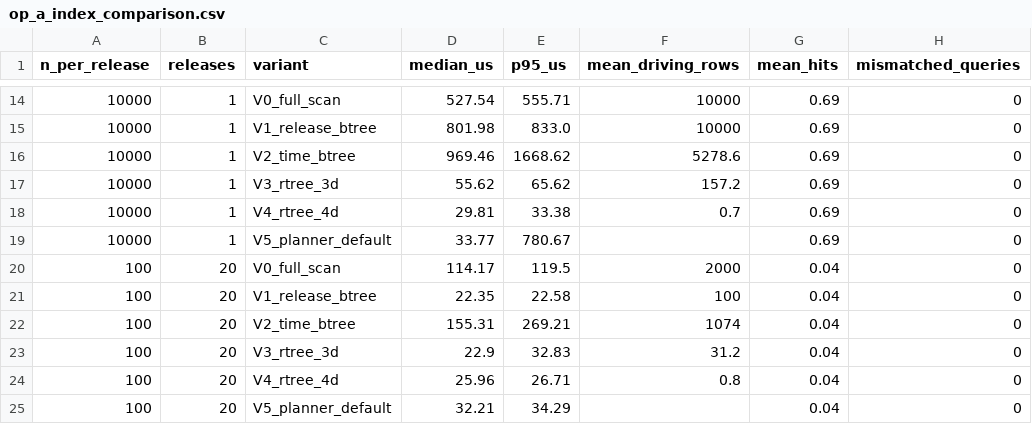
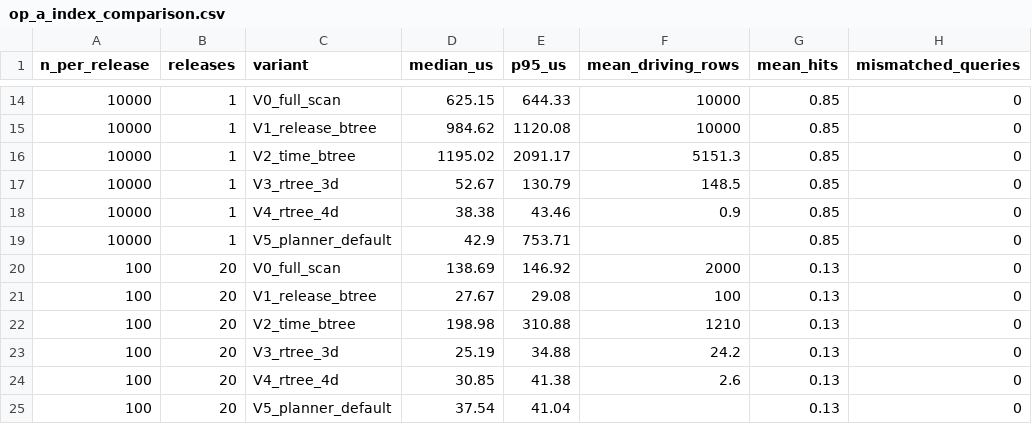
Before and after one commit to zoran-sid/Routeweave, a CSV file: docs/modules/yht/v2/experiments/results/op_a_index_comparison.csv, drawn as a sheet; only a part is shown, gaps mark what is left out; the diff covers the shown part only.

```diff
--- a/docs/modules/yht/v2/experiments/results/op_a_index_comparison.csv
+++ b/docs/modules/yht/v2/experiments/results/op_a_index_comparison.csv
@@ -14,12 +14,12 @@ n_per_release,releases,variant,median_us,p95_us,mean_driving_rows,mean_hits,mism
-10000,1,V0_full_scan,527.54,555.71,10000,0.69,0
-10000,1,V1_release_btree,801.98,833.0,10000,0.69,0
-10000,1,V2_time_btree,969.46,1668.62,5278.6,0.69,0
-10000,1,V3_rtree_3d,55.62,65.62,157.2,0.69,0
-10000,1,V4_rtree_4d,29.81,33.38,0.7,0.69,0
-10000,1,V5_planner_default,33.77,780.67,,0.69,0
-100,20,V0_full_scan,114.17,119.5,2000,0.04,0
-100,20,V1_release_btree,22.35,22.58,100,0.04,0
-100,20,V2_time_btree,155.31,269.21,1074,0.04,0
-100,20,V3_rtree_3d,22.9,32.83,31.2,0.04,0
-100,20,V4_rtree_4d,25.96,26.71,0.8,0.04,0
-100,20,V5_planner_default,32.21,34.29,,0.04,0
+10000,1,V0_full_scan,625.15,644.33,10000,0.85,0
+10000,1,V1_release_btree,984.62,1120.08,10000,0.85,0
+10000,1,V2_time_btree,1195.02,2091.17,5151.3,0.85,0
+10000,1,V3_rtree_3d,52.67,130.79,148.5,0.85,0
+10000,1,V4_rtree_4d,38.38,43.46,0.9,0.85,0
+10000,1,V5_planner_default,42.9,753.71,,0.85,0
+100,20,V0_full_scan,138.69,146.92,2000,0.13,0
+100,20,V1_release_btree,27.67,29.08,100,0.13,0
+100,20,V2_time_btree,198.98,310.88,1210,0.13,0
+100,20,V3_rtree_3d,25.19,34.88,24.2,0.13,0
+100,20,V4_rtree_4d,30.85,41.38,2.6,0.13,0
+100,20,V5_planner_default,37.54,41.04,,0.13,0
```
Also changed, not shown: 83 edited cells elsewhere in this file, 46 other files.
